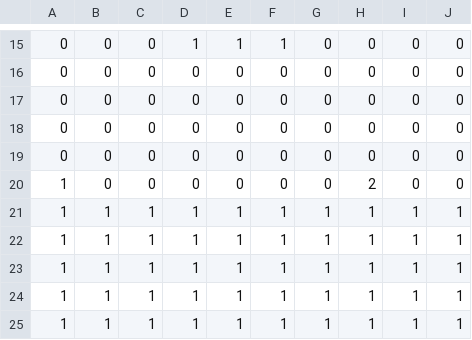
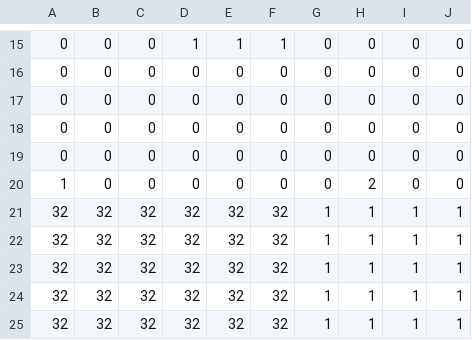
Before and after one commit to 155129R/GDTYEAR2, a CSV file: Game Development Techniques/DM2231_Framework/Base/Image/MapDesign.csv, drawn as a sheet; only a part is shown, gaps mark what is left out; the diff names each change by its address in the sheet, - before the commit and + after, or states it on an @@ line.

```diff
--- a/Game Development Techniques/DM2231_Framework/Base/Image/MapDesign.csv
+++ b/Game Development Techniques/DM2231_Framework/Base/Image/MapDesign.csv
-A21:A25: 1
+A21:A25: 32
-B21:B25: 1
+B21:B25: 32
-C21:C25: 1
+C21:C25: 32
-D21:D25: 1
+D21:D25: 32
-E21:E25: 1
+E21:E25: 32
-F21:F25: 1
+F21:F25: 32
```
Also changed, not shown: 3 other files.
